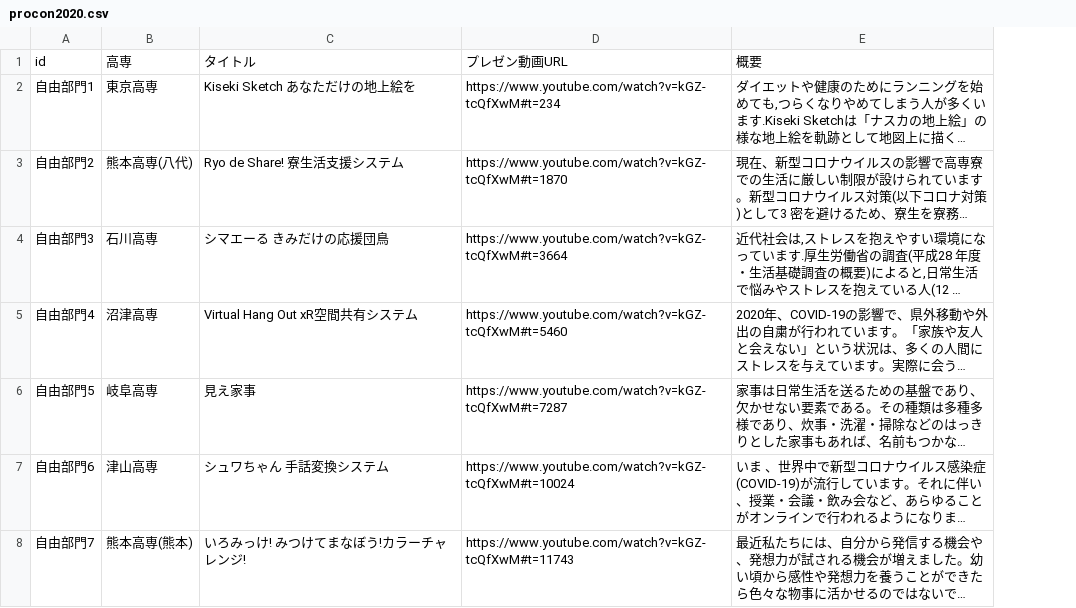
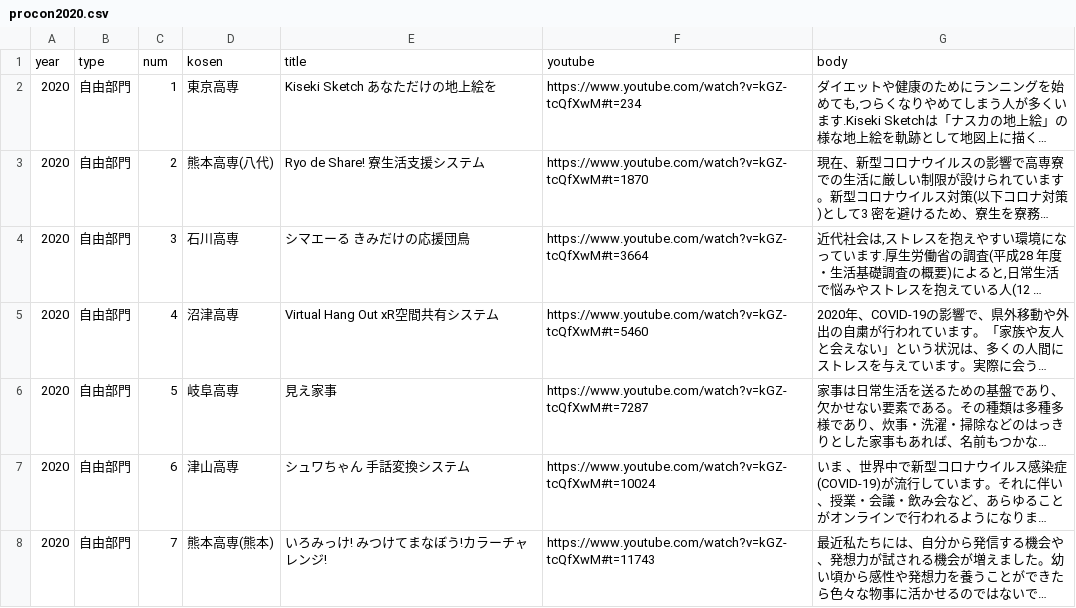
Before and after one commit to codeforkosen/kosen-opendata, a CSV file: data/procon/procon2020.csv, drawn as a sheet; only a part is shown; long unchanged cells end in …; removed rows and columns are numbered as before the commit, all else as after; the diff names each change by its address in the sheet, - before the commit and + after, or states it on an @@ line.

```diff
--- a/data/procon/procon2020.csv
+++ b/data/procon/procon2020.csv
-column A, rows 2-8: 自由部門1 | 自由部門2 | 自由部門3 | 自由部門4 | 自由部門5 | 自由部門6 | 自由部門7
+column A, rows 2-8: all 2020
+column B, rows 2-8: all 自由部門
+column C, rows 2-8: 1 | 2 | 3 | 4 | 5 | 6 | 7
-row 1: id | 高専 | タイトル | プレゼン動画URL | 概要
+row 1: year | type | num | kosen | title | youtube | body
```
Also changed, not shown: data/procon/procon2019.csv, data/procon/procon2021.csv, 1 other file.
